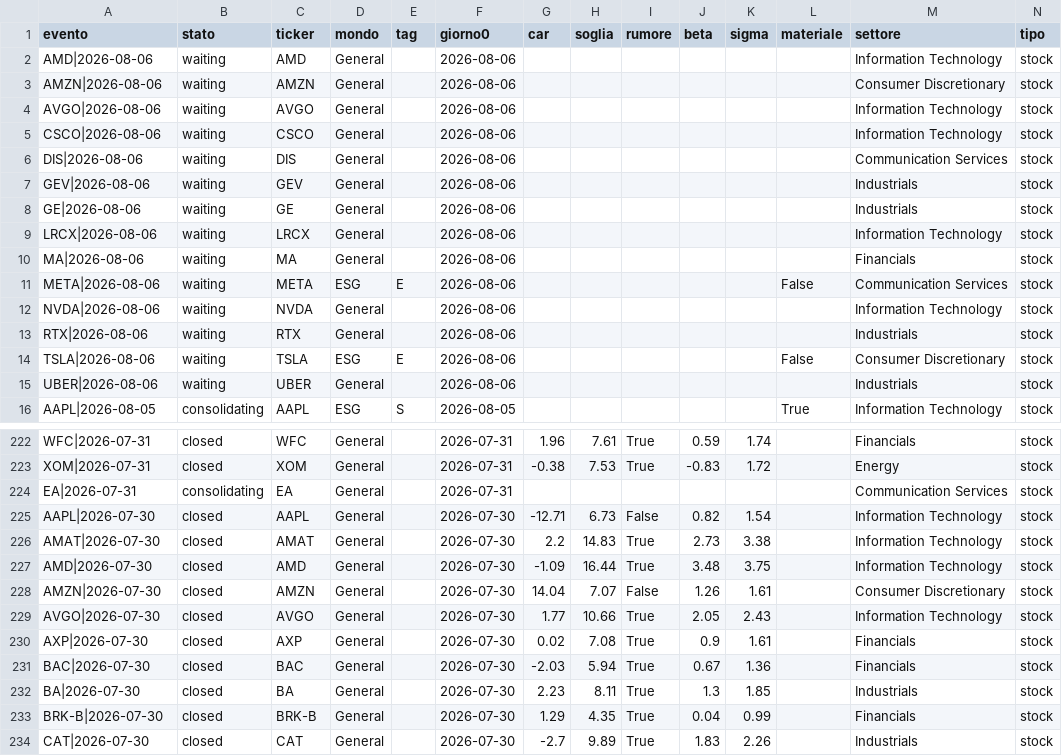
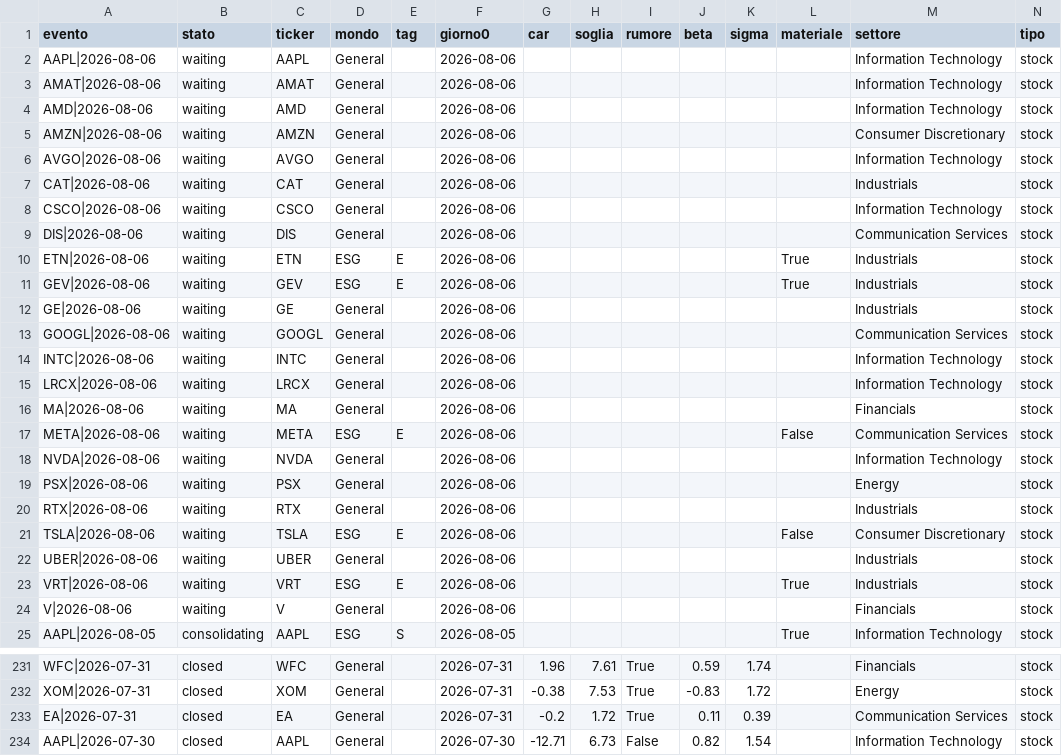
Before and after one commit to carlospinetto99/news-impact-tracker, a CSV file: eventi.csv, drawn as a sheet; only a part is shown, gaps mark what is left out; the shorter side is filled out with more unchanged rows; addresses are those after the commit; rows hold the shown columns only; the diff covers the shown part only; the diff names each change by its address in the sheet, - before the commit and + after, or states it on an @@ line.

```diff
--- a/eventi.csv
+++ b/eventi.csv
+row 2: AAPL|2026-08-06 | waiting | AAPL | General |  | 2026-08-06 |  |  |  |  |  |  | Information Technology | stock
+row 3: AMAT|2026-08-06 | waiting | AMAT | General |  | 2026-08-06 |  |  |  |  |  |  | Information Technology | stock
+row 7: CAT|2026-08-06 | waiting | CAT | General |  | 2026-08-06 |  |  |  |  |  |  | Industrials | stock
+row 10: ETN|2026-08-06 | waiting | ETN | ESG | E | 2026-08-06 |  |  |  |  |  | True | Industrials | stock
-D11 (mondo): General
+D11 (mondo): ESG
-E11 (tag): (empty)
+E11 (tag): E
-L11 (materiale): (empty)
+L11 (materiale): True
+row 13: GOOGL|2026-08-06 | waiting | GOOGL | General |  | 2026-08-06 |  |  |  |  |  |  | Communication Services | stock
+row 14: INTC|2026-08-06 | waiting | INTC | General |  | 2026-08-06 |  |  |  |  |  |  | Information Technology | stock
+row 19: PSX|2026-08-06 | waiting | PSX | General |  | 2026-08-06 |  |  |  |  |  |  | Energy | stock
+row 23: VRT|2026-08-06 | waiting | VRT | ESG | E | 2026-08-06 |  |  |  |  |  | True | Industrials | stock
+row 24: V|2026-08-06 | waiting | V | General |  | 2026-08-06 |  |  |  |  |  |  | Financials | stock
-B233 (stato): consolidating
+B233 (stato): closed
-G233 (car): (empty)
+G233 (car): -0.2
-H233 (soglia): (empty)
+H233 (soglia): 1.72
-I233 (rumore): (empty)
+I233 (rumore): True
-J233 (beta): (empty)
+J233 (beta): 0.11
-K233 (sigma): (empty)
+K233 (sigma): 0.39
```
Also changed, not shown: 1 edited cell elsewhere in this file, 5 other files.
